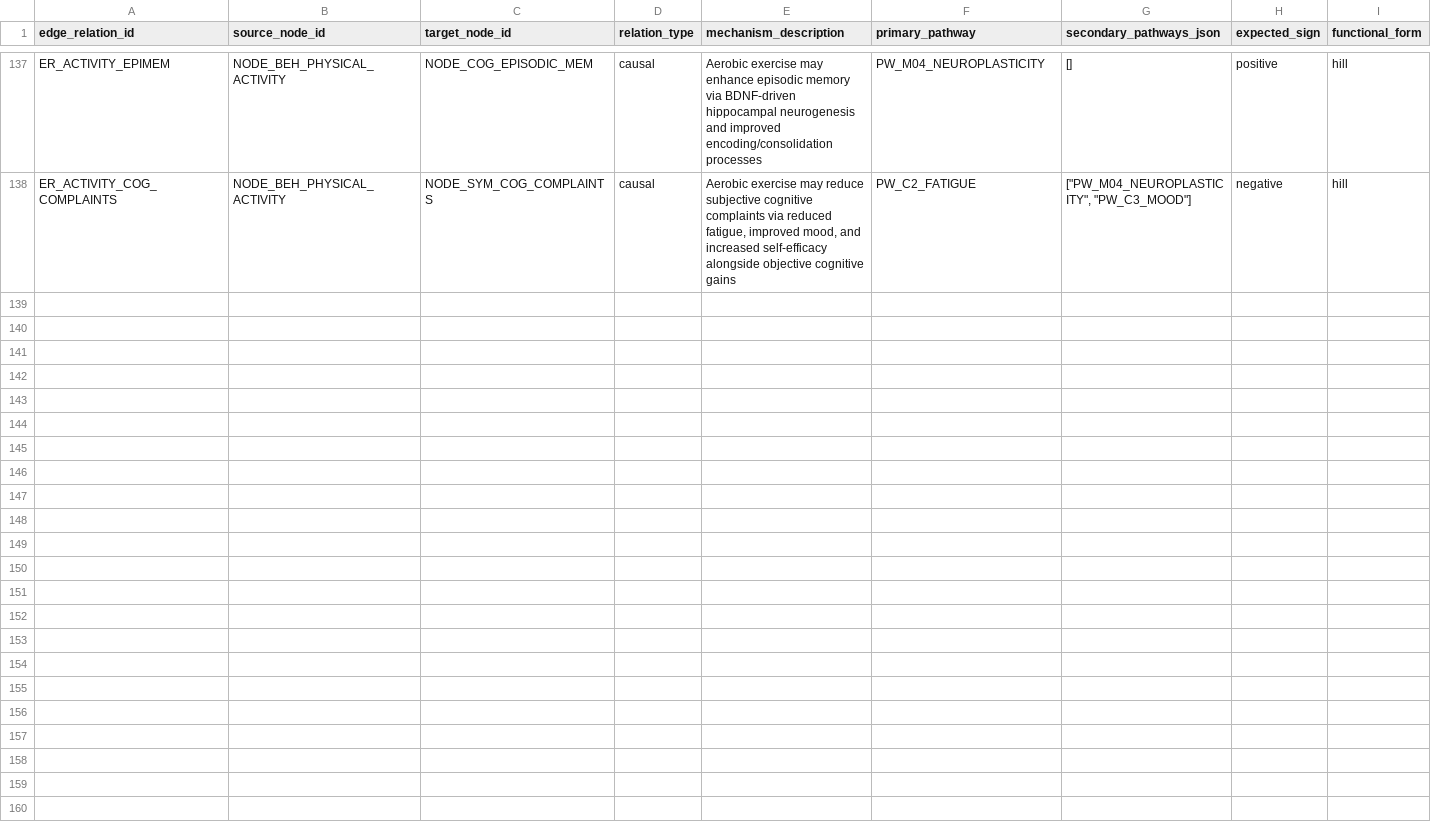
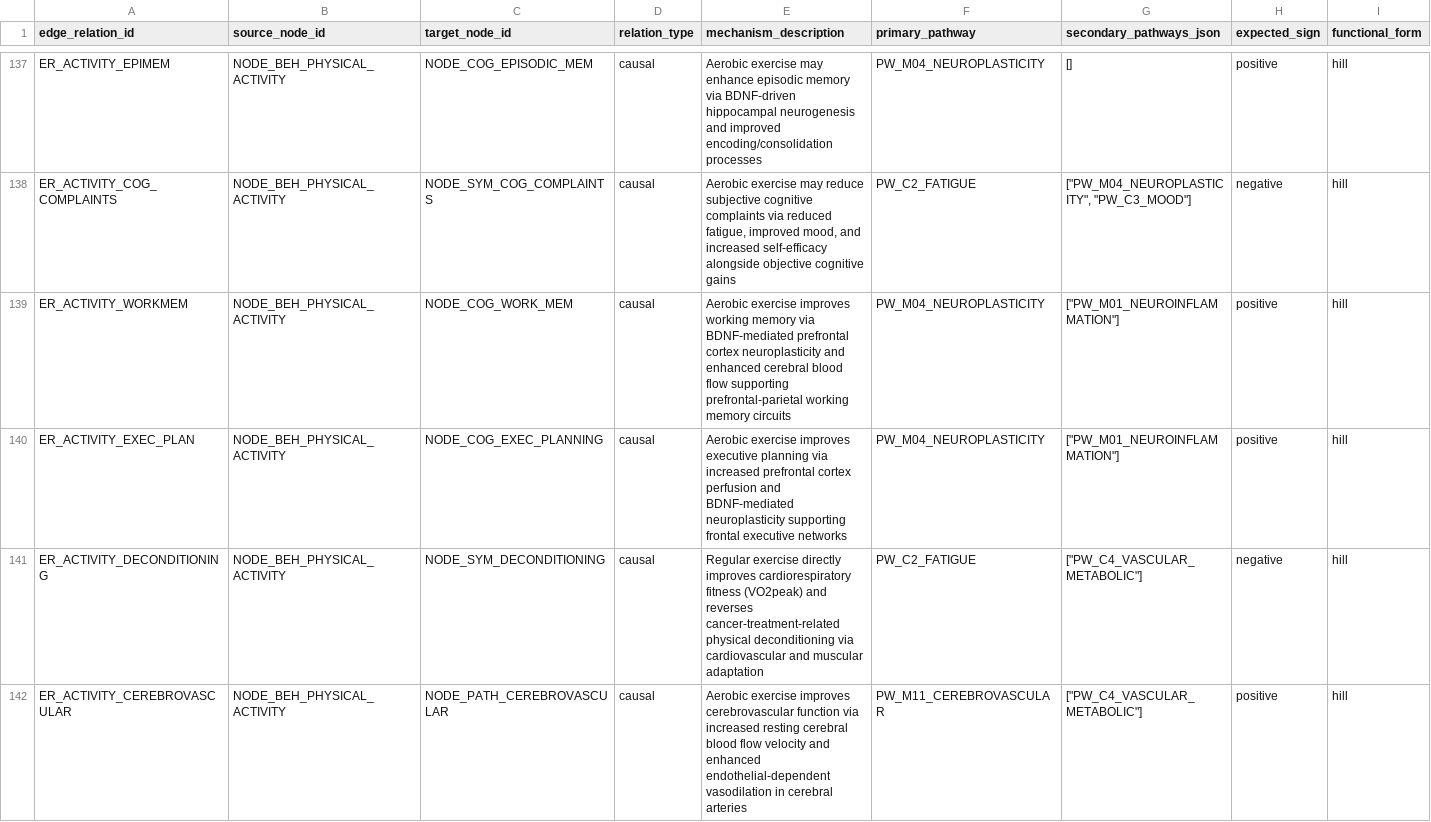
Before and after one commit to angelinayieu/in-silico-crci-lab, a CSV file: registries/EDGE_REGISTRY.csv, drawn as a sheet; only a part is shown, gaps mark what is left out; rows hold the shown columns only; the diff names each change by its address in the sheet, - before the commit and + after, or states it on an @@ line.

```diff
--- a/registries/EDGE_REGISTRY.csv
+++ b/registries/EDGE_REGISTRY.csv
+row 139: ER_ACTIVITY_WORKMEM | NODE_BEH_PHYSICAL_ACTIVITY | NODE_COG_WORK_MEM | causal | Aerobic exercise improves working memory via BDNF-mediated prefrontal cortex neuroplasticity and enhanced cerebral blood flow supporting prefrontal-parietal working memory circuits | PW_M04_NEUROPLASTICITY | ["PW_M01_NEUROINFLAMMATION"] | positive | hill
+row 140: ER_ACTIVITY_EXEC_PLAN | NODE_BEH_PHYSICAL_ACTIVITY | NODE_COG_EXEC_PLANNING | causal | Aerobic exercise improves executive planning via increased prefrontal cortex perfusion and BDNF-mediated neuroplasticity supporting frontal executive networks | PW_M04_NEUROPLASTICITY | ["PW_M01_NEUROINFLAMMATION"] | positive | hill
+row 141: ER_ACTIVITY_DECONDITIONING | NODE_BEH_PHYSICAL_ACTIVITY | NODE_SYM_DECONDITIONING | causal | Regular exercise directly improves cardiorespiratory fitness (VO2peak) and reverses cancer-treatment-related physical deconditioning via cardiovascular and muscular adaptation | PW_C2_FATIGUE | ["PW_C4_VASCULAR_METABOLIC"] | negative | hill
+row 142: ER_ACTIVITY_CEREBROVASCULAR | NODE_BEH_PHYSICAL_ACTIVITY | NODE_PATH_CEREBROVASCULAR | causal | Aerobic exercise improves cerebrovascular function via increased resting cerebral blood flow velocity and enhanced endothelial-dependent vasodilation in cerebral arteries | PW_M11_CEREBROVASCULAR | ["PW_C4_VASCULAR_METABOLIC"] | positive | hill
```
Also changed, not shown: 5 other files.
